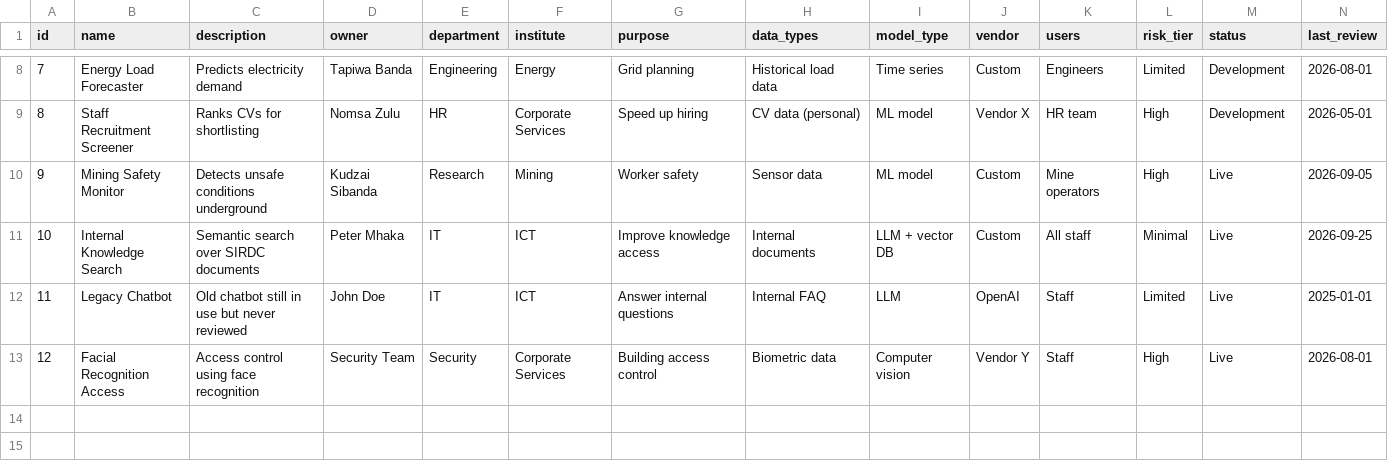
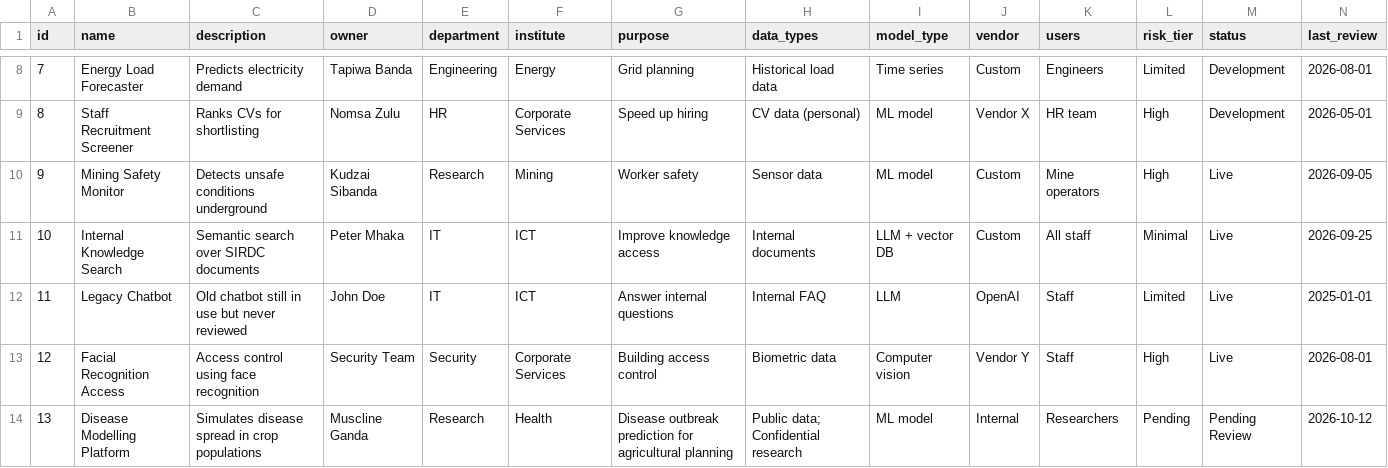
Before and after one commit to pmarasha/sirdc-ai-governance, a CSV file: ai_inventory.csv, drawn as a sheet; only a part is shown, gaps mark what is left out; rows hold the shown columns only; the diff names each change by its address in the sheet, - before the commit and + after, or states it on an @@ line.

Commit message:
Add sticky tabs, hero header, and Disease Modelling system

```diff
--- a/ai_inventory.csv
+++ b/ai_inventory.csv
+row 14: 13 | Disease Modelling Platform | Simulates disease spread in crop populations | Muscline Ganda | Research | Health | Disease outbreak prediction for agricultural planning | Public data; Confidential research | ML model | Internal | Researchers | Pending | Pending Review | 2026-10-12
```
Also changed, not shown: 2 other files.
